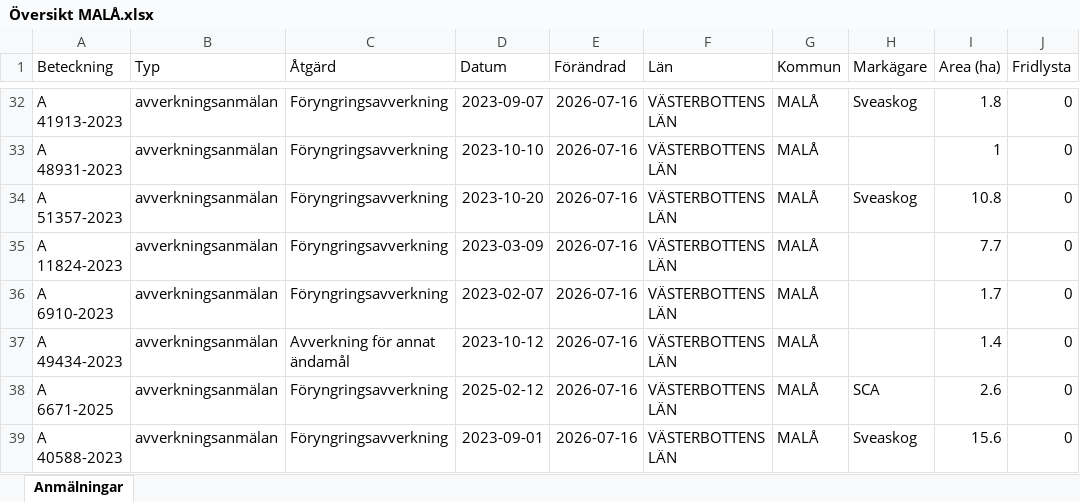
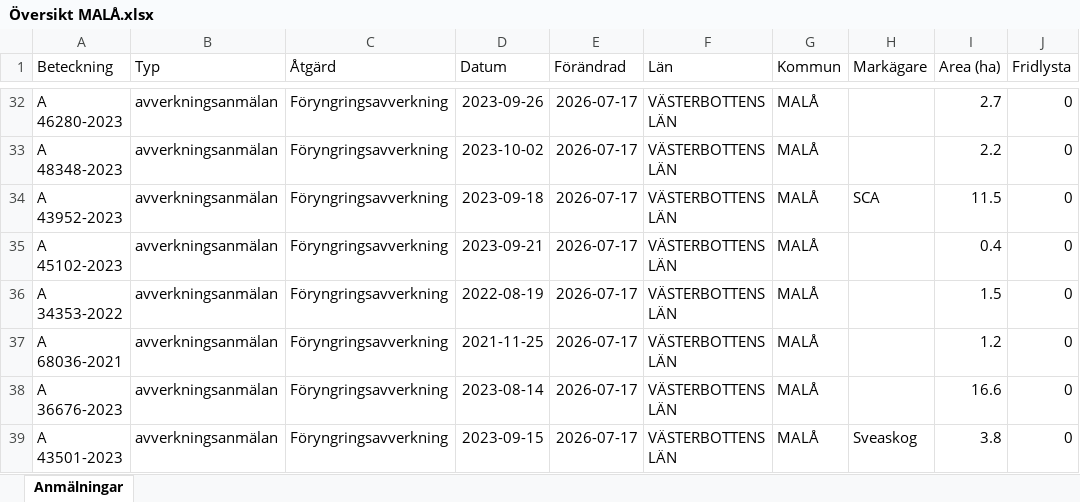
Before and after one commit to klasma/Logging_2418, an Excel workbook: Översikt MALÅ.xlsx, sheet Anmälningar, drawn as a sheet; only a part is shown, gaps mark what is left out; values as stored, in another font and other column widths than the file's, no borders; the diff covers the shown part only; the diff names each change by its address in the sheet, - before the commit and + after, or states it on an @@ line.

```diff
--- a/Översikt MALÅ.xlsx (sheet Anmälningar)
+++ b/Översikt MALÅ.xlsx (sheet Anmälningar)
-A32 (Beteckning): A 41913-2023
+A32 (Beteckning): A 46280-2023
-D32 (Datum): 2023-09-07
+D32 (Datum): 2023-09-26
-E32:E39 (Förändrad): 2026-07-16
+E32:E39 (Förändrad): 2026-07-17
-H32 (Markägare): Sveaskog
+H32 (Markägare): (empty)
-I32 (Area (ha)): 1.8
+I32 (Area (ha)): 2.7
-A33 (Beteckning): A 48931-2023
+A33 (Beteckning): A 48348-2023
-D33 (Datum): 2023-10-10
+D33 (Datum): 2023-10-02
-I33 (Area (ha)): 1
+I33 (Area (ha)): 2.2
-A34 (Beteckning): A 51357-2023
+A34 (Beteckning): A 43952-2023
-D34 (Datum): 2023-10-20
+D34 (Datum): 2023-09-18
-H34 (Markägare): Sveaskog
+H34 (Markägare): SCA
-I34 (Area (ha)): 10.8
+I34 (Area (ha)): 11.5
-A35 (Beteckning): A 11824-2023
+A35 (Beteckning): A 45102-2023
-D35 (Datum): 2023-03-09
+D35 (Datum): 2023-09-21
-I35 (Area (ha)): 7.7
+I35 (Area (ha)): 0.4
-A36 (Beteckning): A 6910-2023
+A36 (Beteckning): A 34353-2022
-D36 (Datum): 2023-02-07
+D36 (Datum): 2022-08-19
-I36 (Area (ha)): 1.7
+I36 (Area (ha)): 1.5
-A37 (Beteckning): A 49434-2023
+A37 (Beteckning): A 68036-2021
-C37 (Åtgärd): Avverkning för annat ändamål
+C37 (Åtgärd): Föryngringsavverkning
-D37 (Datum): 2023-10-12
+D37 (Datum): 2021-11-25
-I37 (Area (ha)): 1.4
+I37 (Area (ha)): 1.2
-A38 (Beteckning): A 6671-2025
+A38 (Beteckning): A 36676-2023
-D38 (Datum): 2025-02-12
+D38 (Datum): 2023-08-14
-H38 (Markägare): SCA
+H38 (Markägare): (empty)
-I38 (Area (ha)): 2.6
+I38 (Area (ha)): 16.6
-A39 (Beteckning): A 40588-2023
+A39 (Beteckning): A 43501-2023
-D39 (Datum): 2023-09-01
+D39 (Datum): 2023-09-15
-I39 (Area (ha)): 15.6
+I39 (Area (ha)): 3.8
```
Also changed, not shown: 1473 edited cells elsewhere in this sheet, artfynd/A 39692-2024 artfynd.xlsx, artfynd/A 41330-2024 artfynd.xlsx, 53 other files.
